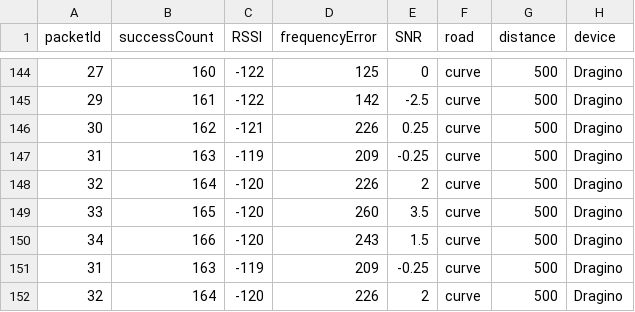
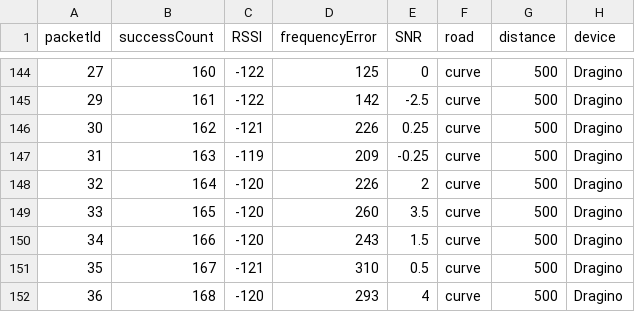
Before and after one commit to ming0520/LoRaHenry, a CSV file: AllSignalStrength.csv, drawn as a sheet; only a part is shown, gaps mark what is left out; the shorter side is filled out with more unchanged rows; the diff names each change by its address in the sheet, - before the commit and + after, or states it on an @@ line.

Commit message:
fix duplicate data

```diff
--- a/AllSignalStrength.csv
+++ b/AllSignalStrength.csv
-row 147: 31 | 163 | -119 | 209 | -0.25 | curve | 500 | Dragino
-row 148: 32 | 164 | -120 | 226 | 2 | curve | 500 | Dragino
-row 149: 33 | 165 | -120 | 260 | 3.5 | curve | 500 | Dragino
-row 150: 34 | 166 | -120 | 243 | 1.5 | curve | 500 | Dragino
```
Also changed, not shown: 1 other file.
